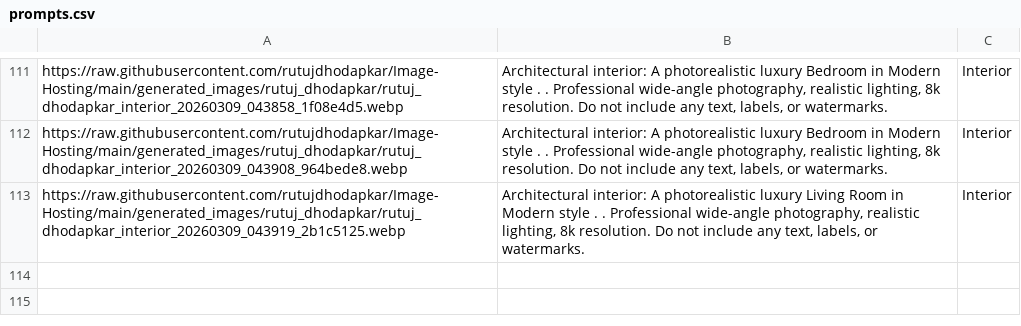
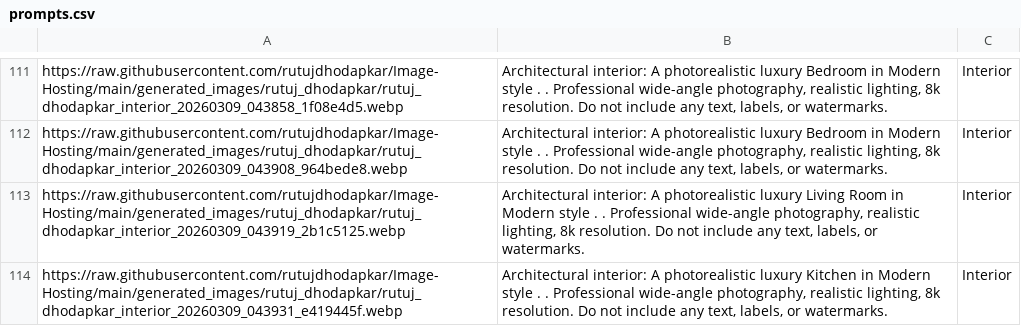
Before and after one commit to rutujdhodapkar/Image-Hosting, a CSV file: prompts.csv, drawn as a sheet; only a part is shown, gaps mark what is left out; the diff names each change by its address in the sheet, - before the commit and + after, or states it on an @@ line.

Commit message:
Update prompts.csv with new Interior

```diff
--- a/prompts.csv
+++ b/prompts.csv
+row 114: https://raw.githubusercontent.com/rutujdhodapkar/Image-Hosting/main/generated_images/rutuj_dhodapkar/rutuj_dhodapkar_interior_20260309_043931_e419445f.webp | Architectural interior: A photorealistic luxury Kitchen in Modern style . . Professional wide-angle photography, realistic lighting, 8k resolution. Do not include any text, labels, or watermarks. | Interior
```
